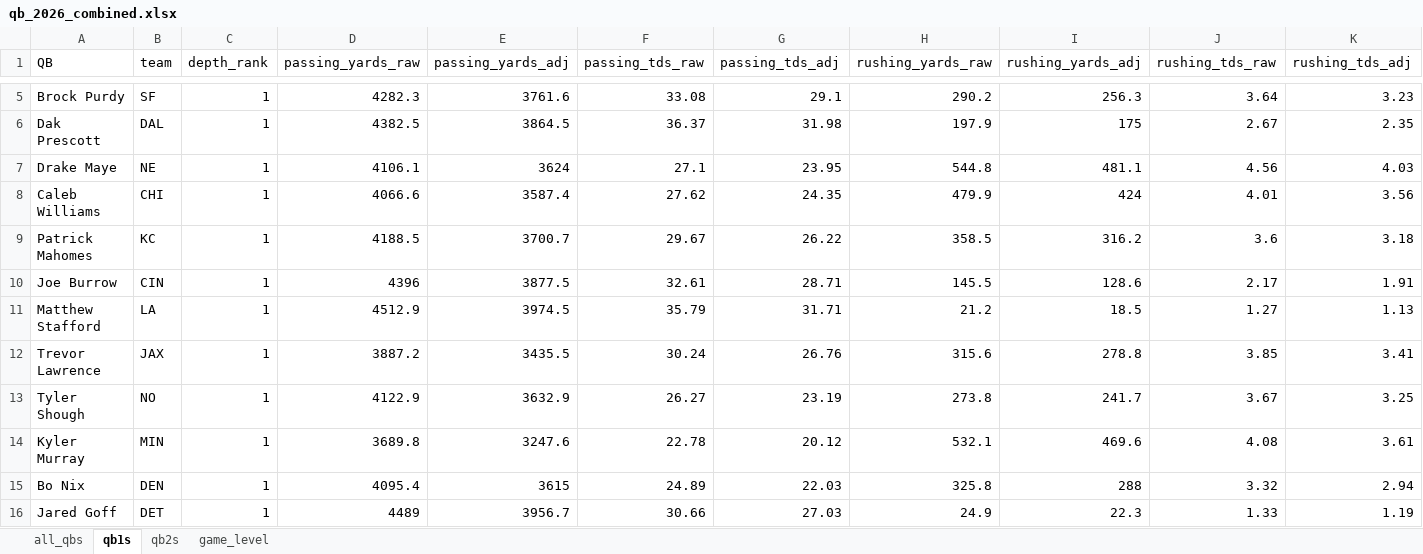
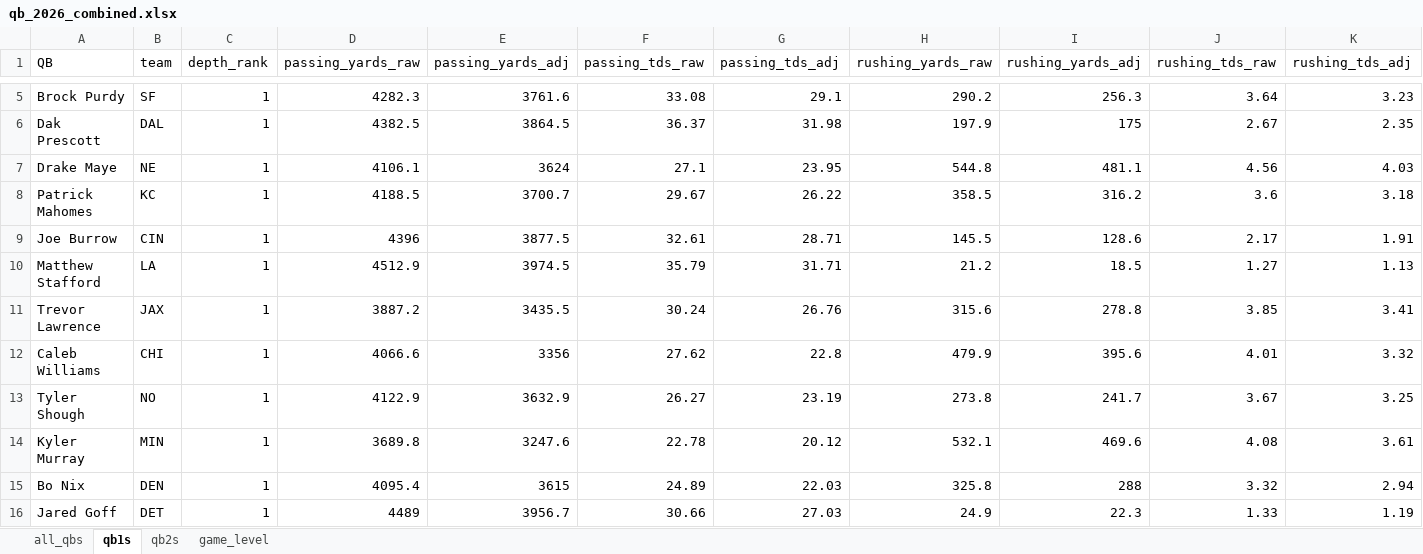
Before and after one commit to egomaniacsfantasy/lineup-lab, an Excel workbook: projections/qb_2026_combined.xlsx, sheet qb1s, drawn as a sheet; only a part is shown, gaps mark what is left out; values as stored, in another font and other column widths than the file's, no borders; removed rows and columns are numbered as before the commit, all else as after; rows hold the shown columns only; the diff names each change by its address in the sheet, - before the commit and + after, or states it on an @@ line.

```diff
--- a/projections/qb_2026_combined.xlsx (sheet qb1s)
+++ b/projections/qb_2026_combined.xlsx (sheet qb1s)
-row 8: Caleb Williams | CHI | 1 | 4066.6 | 3587.4 | 27.62 | 24.35 | 479.9 | 424 | 4.01 | 3.56
+row 12: Caleb Williams | CHI | 1 | 4066.6 | 3356 | 27.62 | 22.8 | 479.9 | 395.6 | 4.01 | 3.32
```
Also changed, not shown: sheet game_level, sheet all_qbs, sheet qb2s.
